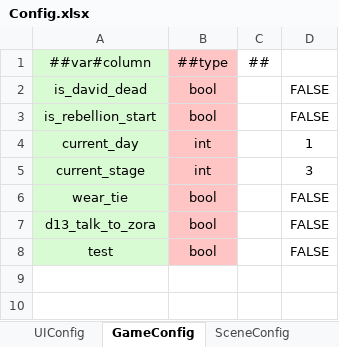
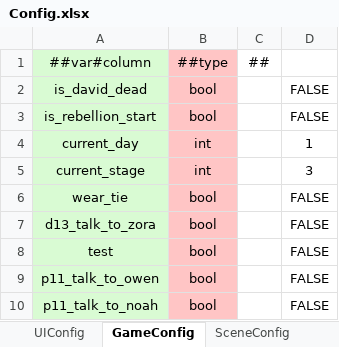
Before and after one commit to Kuaierr/Blues-Dusk, an Excel workbook: Luban/Config/Datas/Config.xlsx, sheet GameConfig, drawn as a sheet; values as stored, in another font and other column widths than the file's, no borders; the diff names each change by its address in the sheet, - before the commit and + after, or states it on an @@ line.

```diff
--- a/Luban/Config/Datas/Config.xlsx (sheet GameConfig)
+++ b/Luban/Config/Datas/Config.xlsx (sheet GameConfig)
+row 9: p11_talk_to_owen | bool |  | FALSE
+row 10: p11_talk_to_noah | bool |  | FALSE
```
Also changed, not shown: 34 other files.
